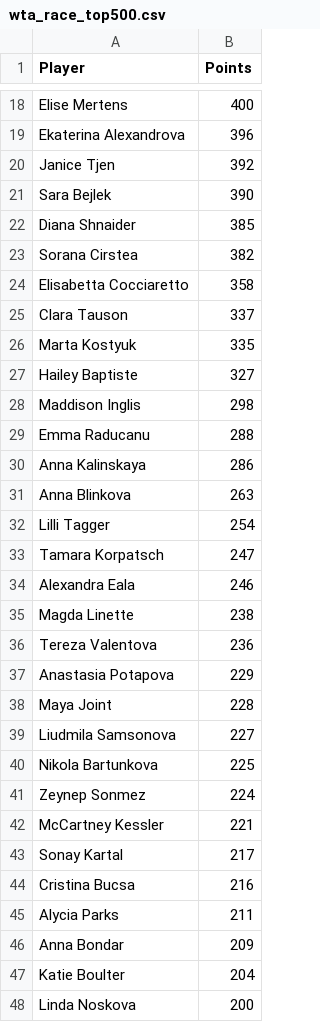
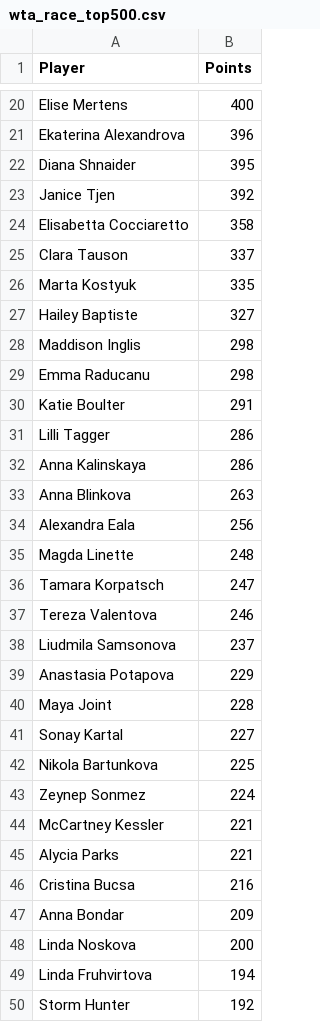
Before and after one commit to peterblum20/ATP-Race-Data, a CSV file: wta_race_top500.csv, drawn as a sheet; only a part is shown, gaps mark what is left out; the shorter side is filled out with more unchanged rows; the diff covers the shown part only.

```diff
--- a/wta_race_top500.csv
+++ b/wta_race_top500.csv
@@ -19,6 +21,4 @@ Elise Mertens,400
 Ekaterina Alexandrova,396
+Diana Shnaider,395
 Janice Tjen,392
-Sara Bejlek,390
-Diana Shnaider,385
-Sorana Cirstea,382
 Elisabetta Cocciaretto,358
@@ -28,13 +28,15 @@ Hailey Baptiste,327
 Maddison Inglis,298
-Emma Raducanu,288
+Emma Raducanu,298
+Katie Boulter,291
+Lilli Tagger,286
 Anna Kalinskaya,286
 Anna Blinkova,263
-Lilli Tagger,254
+Alexandra Eala,256
+Magda Linette,248
 Tamara Korpatsch,247
-Alexandra Eala,246
-Magda Linette,238
-Tereza Valentova,236
+Tereza Valentova,246
+Liudmila Samsonova,237
 Anastasia Potapova,229
 Maya Joint,228
-Liudmila Samsonova,227
+Sonay Kartal,227
 Nikola Bartunkova,225
@@ -42,7 +44,5 @@ Zeynep Sonmez,224
 McCartney Kessler,221
-Sonay Kartal,217
+Alycia Parks,221
 Cristina Bucsa,216
-Alycia Parks,211
 Anna Bondar,209
-Katie Boulter,204
 Linda Noskova,200
```
Also changed, not shown: 12 added rows, 10 removed rows, 4 moved rows and 1 edited cell elsewhere in this file, atp_race_top500.csv.
